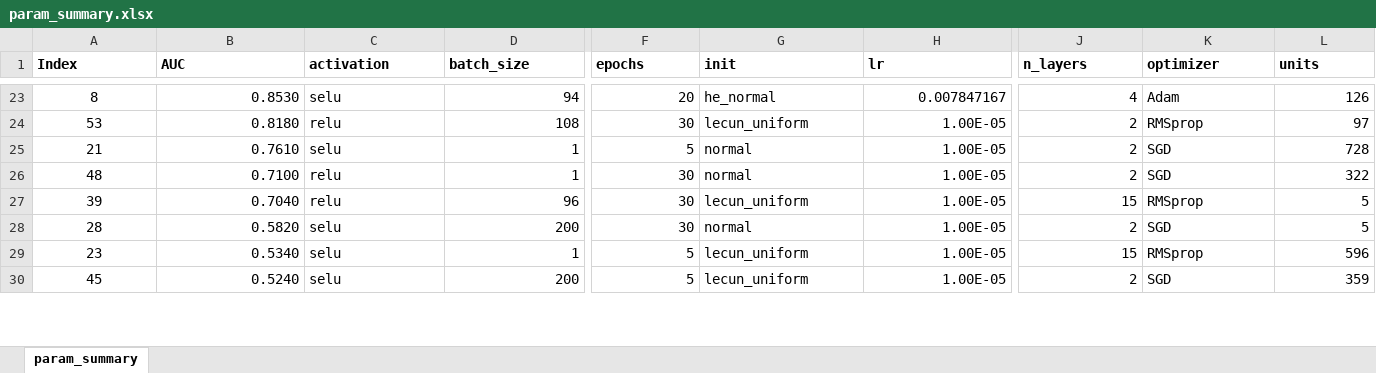
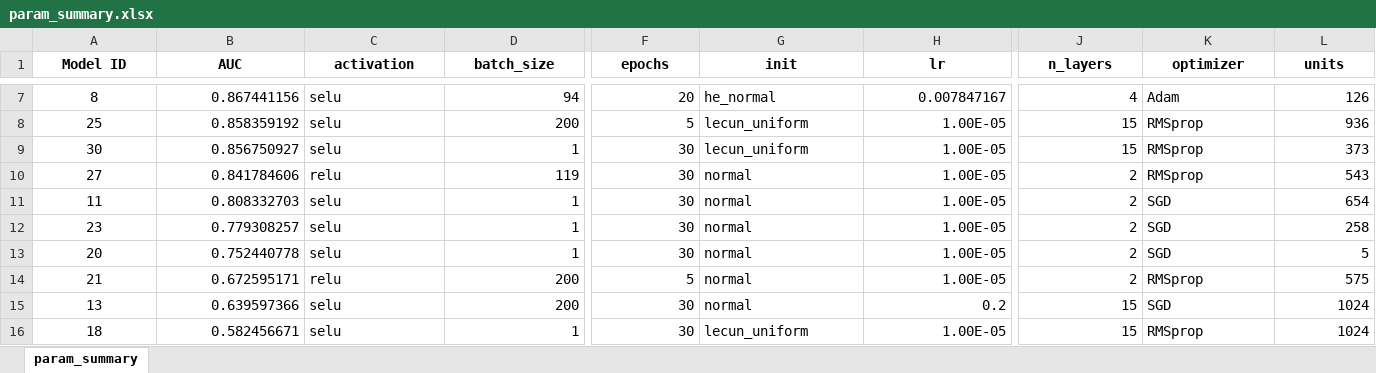
Before and after one commit to kareemjeiroudi/molecules_and_ml, an Excel workbook: analysis_best_model/param_summary.xlsx, sheet param_summary, drawn as a sheet; only a part is shown, gaps mark what is left out; values as stored, in another font and other column widths than the file's, no borders; conditional formats not drawn; removed rows and columns are numbered as before the commit, all else as after; rows hold the shown columns only; the diff covers the shown part only; the diff names each change by its address in the sheet, - before the commit and + after, or states it on an @@ line.

```diff
--- a/analysis_best_model/param_summary.xlsx (sheet param_summary)
+++ b/analysis_best_model/param_summary.xlsx (sheet param_summary)
-A1: Index
+A1: Model ID
-A1:L1 alignment: left
+A1:L1 alignment: center
-B7 (AUC): 0.8530
+B7 (AUC): 0.867441156
+row 8: 25 | 0.858359192 | selu | 200 | 5 | lecun_uniform | 1.00E-05 | 15 | RMSprop | 936
+row 9: 30 | 0.856750927 | selu | 1 | 30 | lecun_uniform | 1.00E-05 | 15 | RMSprop | 373
-A10 (Model ID): 53
+A10 (Model ID): 27
-B10 (AUC): 0.8180
+B10 (AUC): 0.841784606
-D10 (batch_size): 108
+D10 (batch_size): 119
-G10 (init): lecun_uniform
+G10 (init): normal
-L10 (units): 97
+L10 (units): 543
+row 11: 11 | 0.808332703 | selu | 1 | 30 | normal | 1.00E-05 | 2 | SGD | 654
+row 12: 23 | 0.779308257 | selu | 1 | 30 | normal | 1.00E-05 | 2 | SGD | 258
+row 13: 20 | 0.752440778 | selu | 1 | 30 | normal | 1.00E-05 | 2 | SGD | 5
-B14 (AUC): 0.7610
+B14 (AUC): 0.672595171
-C14 (activation): selu
+C14 (activation): relu
-D14 (batch_size): 1
+D14 (batch_size): 200
-K14 (optimizer): SGD
+K14 (optimizer): RMSprop
-L14 (units): 728
+L14 (units): 575
-row 26: 48 | 0.7100 | relu | 1 | 30 | normal | 1.00E-05 | 2 | SGD | 322
-row 27: 39 | 0.7040 | relu | 96 | 30 | lecun_uniform | 1.00E-05 | 15 | RMSprop | 5
-A15 (Model ID): 28
+A15 (Model ID): 13
-B15 (AUC): 0.5820
+B15 (AUC): 0.639597366
-H15 (lr): 1.00E-05
+H15 (lr): 0.2
-J15 (n_layers): 2
+J15 (n_layers): 15
-L15 (units): 5
+L15 (units): 1024
-A16 (Model ID): 23
+A16 (Model ID): 18
-B16 (AUC): 0.5340
+B16 (AUC): 0.582456671
-F16 (epochs): 5
+F16 (epochs): 30
-L16 (units): 596
+L16 (units): 1024
-row 30: 45 | 0.5240 | selu | 200 | 5 | lecun_uniform | 1.00E-05 | 2 | SGD | 359
```
Also changed, not shown: 7 added rows, 37 removed rows, 64 edited cells and cell formats elsewhere in this sheet, 23 other files.
